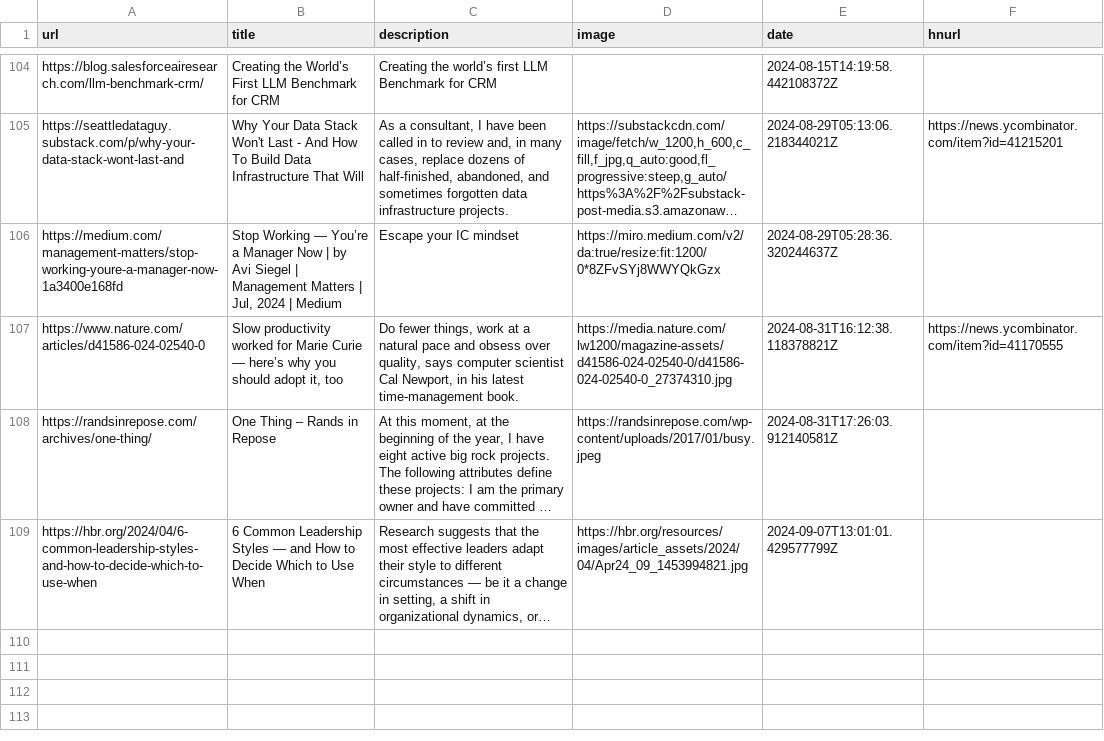
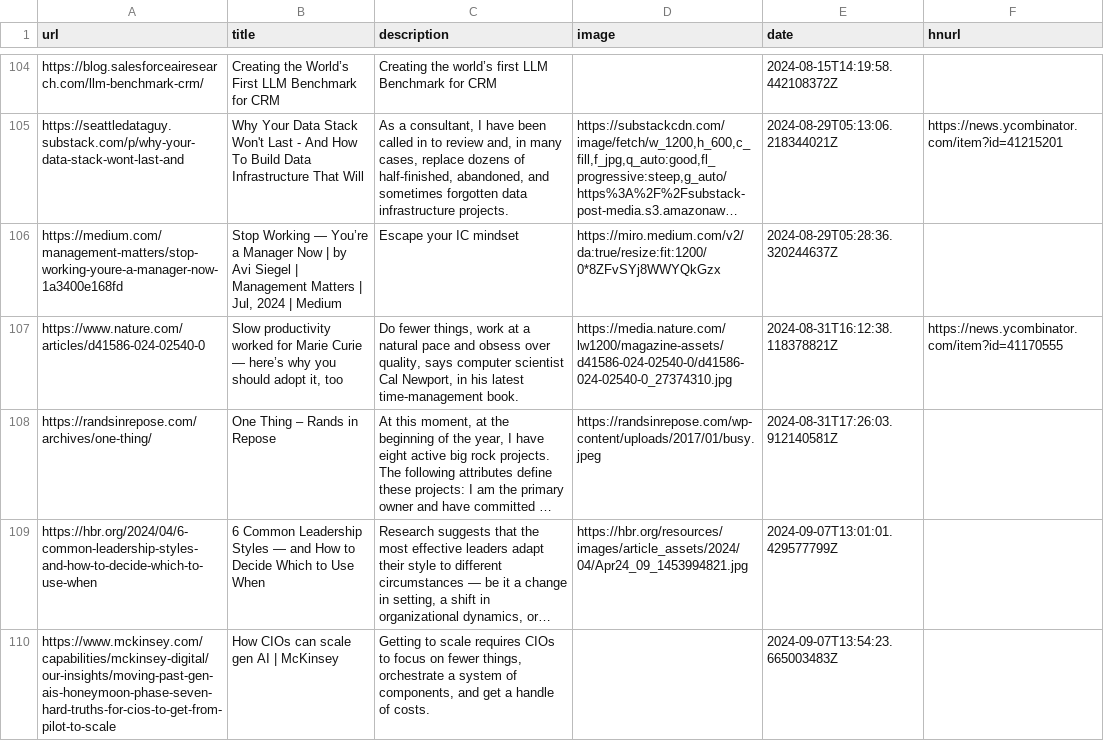
Before and after one commit to eforgithub/readingList, a CSV file: readingList.csv, drawn as a sheet; only a part is shown, gaps mark what is left out; long unchanged cells end in …; the diff names each change by its address in the sheet, - before the commit and + after, or states it on an @@ line.

Commit message:
Automated reading list update on Sat Sep  7 13:54:23 UTC 2024

```diff
--- a/readingList.csv
+++ b/readingList.csv
+row 110: https://www.mckinsey.com/capabilities/mckinsey-digital/our-insights/moving-past-gen-ais-honeymoon-phase-seven-hard-truths-for-cios-to-get-from-pilot-to-scale | How CIOs can scale gen AI | McKinsey | Getting to scale requires CIOs to focus on fewer things, orchestrate a system of components, and get a handle of costs. |  | 2024-09-07T13:54:23.665003483Z
```
